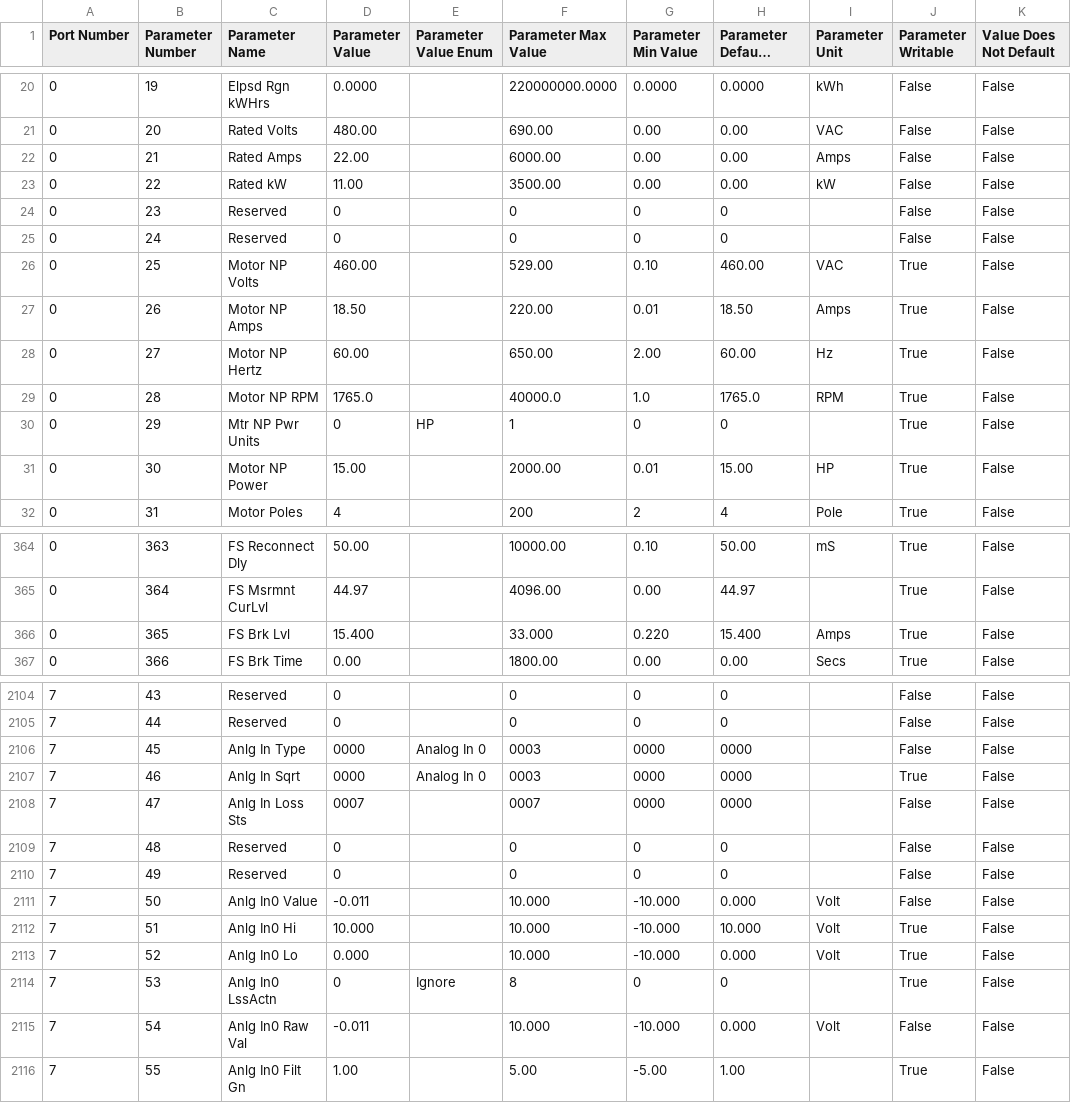
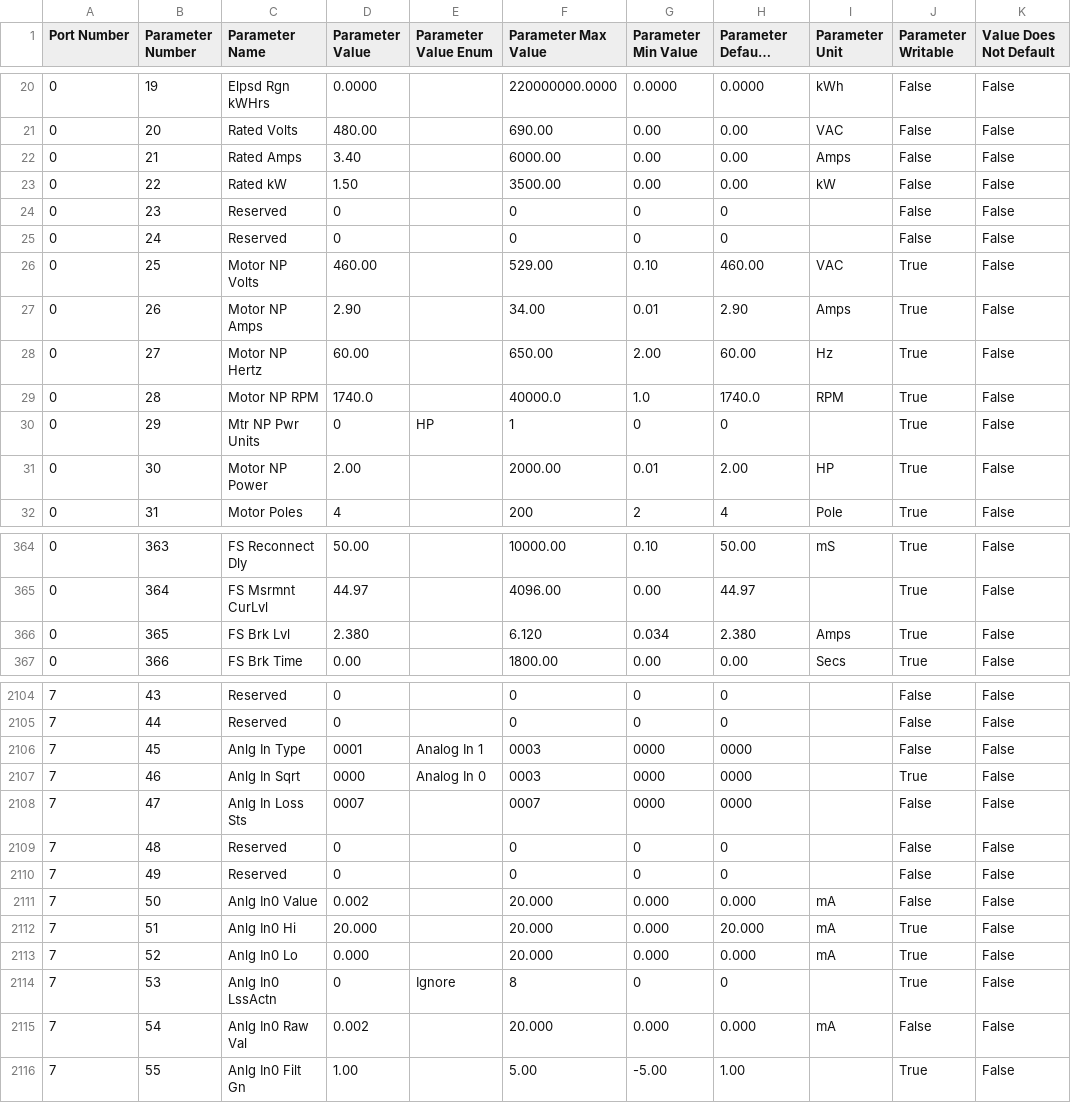
Before and after one commit to tmiodon/mentoring, a CSV file: Rhino Parameters Comparison/Parameter_database_emulation_1_0_181.csv, drawn as a sheet; only a part is shown, gaps mark what is left out; long unchanged cells end in …; the diff covers the shown part only; the diff names each change by its address in the sheet, - before the commit and + after, or states it on an @@ line.

Commit message:
DBASE_009 for rhino - changed parameter database from TS drive and added recognizing of the same files.

```diff
--- a/Rhino Parameters Comparison/Parameter_database_emulation_1_0_181.csv
+++ b/Rhino Parameters Comparison/Parameter_database_emulation_1_0_181.csv
-D22 (Parameter Value): 22.00
+D22 (Parameter Value): 3.40
-D23 (Parameter Value): 11.00
+D23 (Parameter Value): 1.50
-D27 (Parameter Value): 18.50
+D27 (Parameter Value): 2.90
-F27 (Parameter Max Value): 220.00
+F27 (Parameter Max Value): 34.00
-H27 (Parameter Default Value): 18.50
+H27 (Parameter Default Value): 2.90
-D29 (Parameter Value): 1765.0
+D29 (Parameter Value): 1740.0
-H29 (Parameter Default Value): 1765.0
+H29 (Parameter Default Value): 1740.0
-D31 (Parameter Value): 15.00
+D31 (Parameter Value): 2.00
-H31 (Parameter Default Value): 15.00
+H31 (Parameter Default Value): 2.00
-D366 (Parameter Value): 15.400
+D366 (Parameter Value): 2.380
-F366 (Parameter Max Value): 33.000
+F366 (Parameter Max Value): 6.120
-G366 (Parameter Min Value): 0.220
+G366 (Parameter Min Value): 0.034
-H366 (Parameter Default Value): 15.400
+H366 (Parameter Default Value): 2.380
-D2106 (Parameter Value): 0000
+D2106 (Parameter Value): 0001
-E2106 (Parameter Value Enum): Analog In 0
+E2106 (Parameter Value Enum): Analog In 1
-D2111 (Parameter Value): -0.011
+D2111 (Parameter Value): 0.002
-F2111:F2113 (Parameter Max Value): 10.000
+F2111:F2113 (Parameter Max Value): 20.000
-G2111:G2113 (Parameter Min Value): -10.000
+G2111:G2113 (Parameter Min Value): 0.000
-I2111:I2113 (Parameter Unit): Volt
+I2111:I2113 (Parameter Unit): mA
-D2112 (Parameter Value): 10.000
+D2112 (Parameter Value): 20.000
-H2112 (Parameter Default Value): 10.000
+H2112 (Parameter Default Value): 20.000
-D2115 (Parameter Value): -0.011
+D2115 (Parameter Value): 0.002
-F2115 (Parameter Max Value): 10.000
+F2115 (Parameter Max Value): 20.000
-G2115 (Parameter Min Value): -10.000
+G2115 (Parameter Min Value): 0.000
-I2115 (Parameter Unit): Volt
+I2115 (Parameter Unit): mA
```
Also changed, not shown: 67 edited cells elsewhere in this file, 1 other file.
